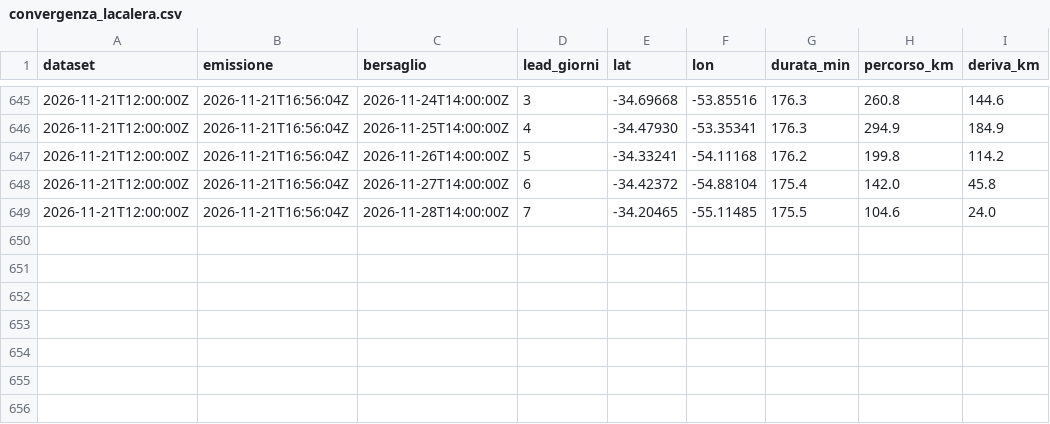
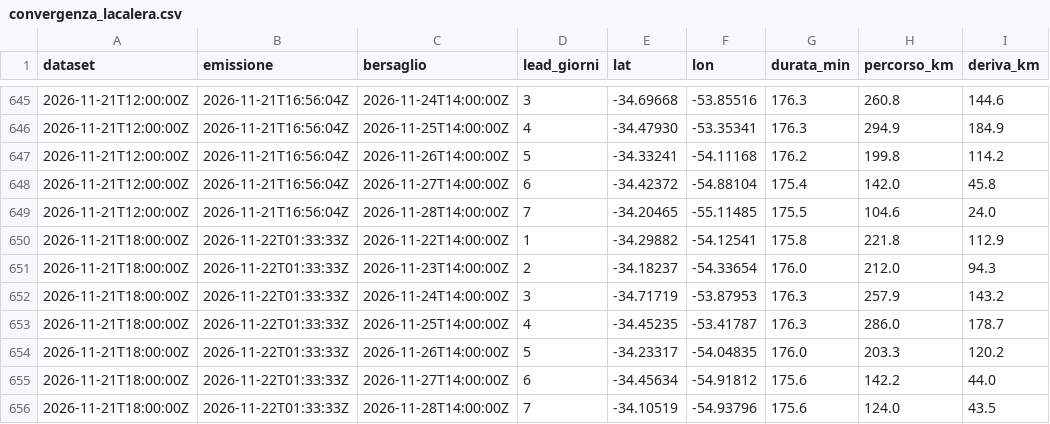
Before and after one commit to cometa-sim/cometa-sim.github.io, a CSV file: convergenza_lacalera.csv, drawn as a sheet; only a part is shown, gaps mark what is left out.

```diff
--- a/convergenza_lacalera.csv
+++ b/convergenza_lacalera.csv
@@ -649 +649,8 @@ dataset,emissione,bersaglio,lead_giorni,lat,lon,durata_min,percorso_km,deriva_km
 2026-11-21T12:00:00Z,2026-11-21T16:56:04Z,2026-11-28T14:00:00Z,7,-34.20465,-55.11485,175.5,104.6,24.0
+2026-11-21T18:00:00Z,2026-11-22T01:33:33Z,2026-11-22T14:00:00Z,1,-34.29882,-54.12541,175.8,221.8,112.9
+2026-11-21T18:00:00Z,2026-11-22T01:33:33Z,2026-11-23T14:00:00Z,2,-34.18237,-54.33654,176.0,212.0,94.3
+2026-11-21T18:00:00Z,2026-11-22T01:33:33Z,2026-11-24T14:00:00Z,3,-34.71719,-53.87953,176.3,257.9,143.2
+2026-11-21T18:00:00Z,2026-11-22T01:33:33Z,2026-11-25T14:00:00Z,4,-34.45235,-53.41787,176.3,286.0,178.7
+2026-11-21T18:00:00Z,2026-11-22T01:33:33Z,2026-11-26T14:00:00Z,5,-34.23317,-54.04835,176.0,203.3,120.2
+2026-11-21T18:00:00Z,2026-11-22T01:33:33Z,2026-11-27T14:00:00Z,6,-34.45634,-54.91812,175.6,142.2,44.0
+2026-11-21T18:00:00Z,2026-11-22T01:33:33Z,2026-11-28T14:00:00Z,7,-34.10519,-54.93796,175.6,124.0,43.5
```
Also changed, not shown: 1 other file.
